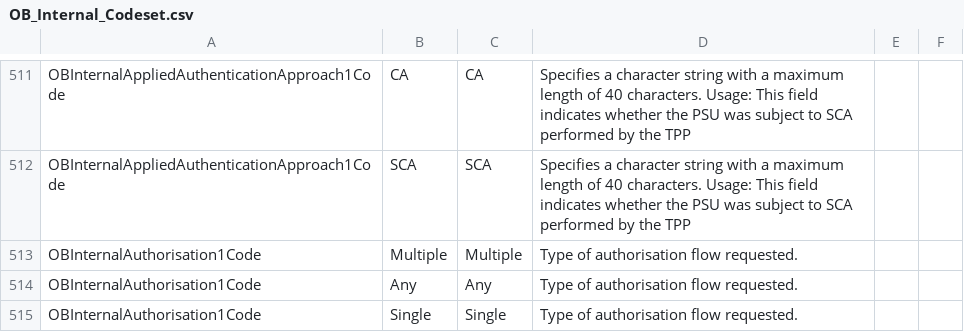
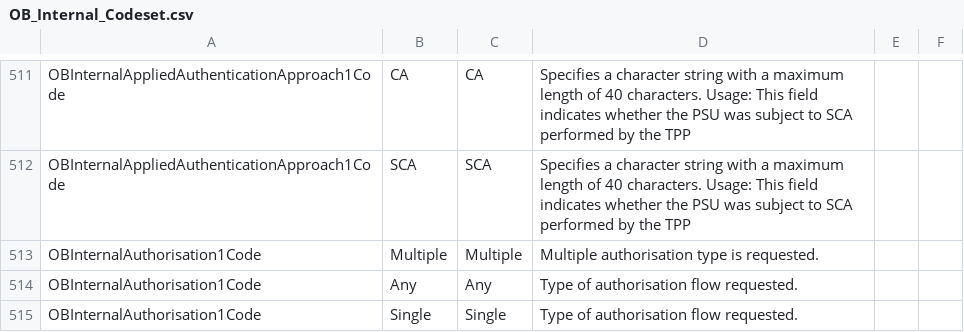
Before and after one commit to OpenBankingUK/External_Internal_CodeSets, a CSV file: OB_Internal_Codeset.csv, drawn as a sheet; only a part is shown, gaps mark what is left out.

Commit message:
Update OB_Internal_Codeset.csv

```diff
--- a/OB_Internal_Codeset.csv
+++ b/OB_Internal_Codeset.csv
@@ -512,3 +512,3 @@ OBInternalAppliedAuthenticationApproach1Code,CA,CA,Specifies a character string
 OBInternalAppliedAuthenticationApproach1Code,SCA,SCA,Specifies a character string with a maximum length of 40 characters. Usage: This field indicates whether the PSU was subject to SCA performed by the TPP,,
-OBInternalAuthorisation1Code,Multiple,Multiple,Type of authorisation flow requested.,,
+OBInternalAuthorisation1Code,Multiple,Multiple,Multiple authorisation type is requested.,,
 OBInternalAuthorisation1Code,Any,Any,Type of authorisation flow requested.,,
```
